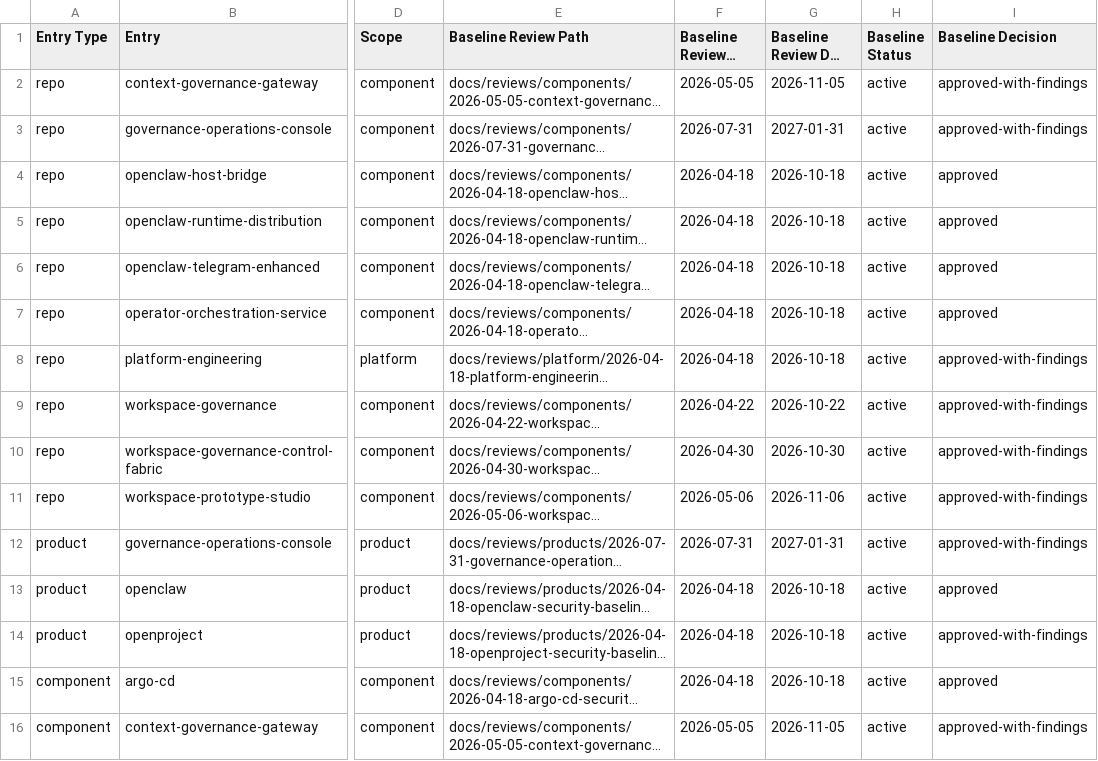
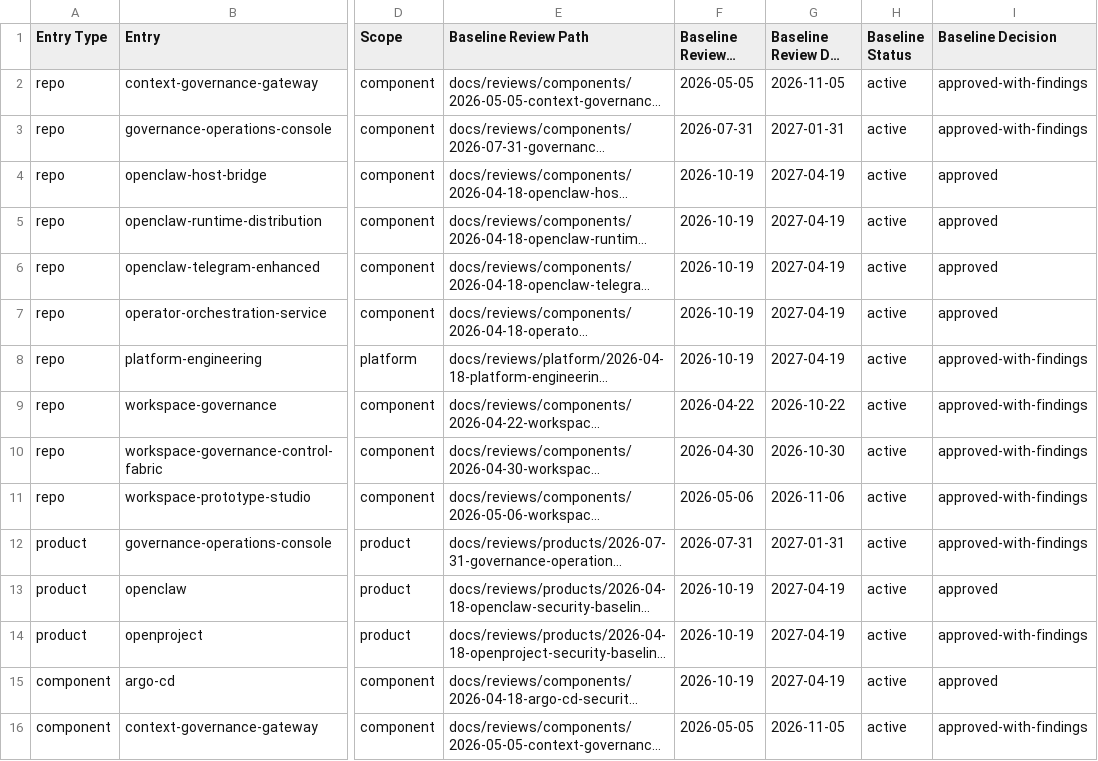
Before and after one commit to mfshaf7/security-architecture, a CSV file: registers/csv/review-inventory.csv, drawn as a sheet; only a part is shown, gaps mark what is left out; long unchanged cells end in …; the diff covers the shown part only; the diff names each change by its address in the sheet, - before the commit and + after, or states it on an @@ line.

```diff
--- a/registers/csv/review-inventory.csv
+++ b/registers/csv/review-inventory.csv
-F4:F8 (Baseline Reviewed On): 2026-04-18
+F4:F8 (Baseline Reviewed On): 2026-10-19
-G4:G8 (Baseline Review Due On): 2026-10-18
+G4:G8 (Baseline Review Due On): 2027-04-19
-F13:F15 (Baseline Reviewed On): 2026-04-18
+F13:F15 (Baseline Reviewed On): 2026-10-19
-G13:G15 (Baseline Review Due On): 2026-10-18
+G13:G15 (Baseline Review Due On): 2027-04-19
```
Also changed, not shown: 18 edited cells elsewhere in this file, registers/csv/assessment-inventory.csv, 18 other files.
